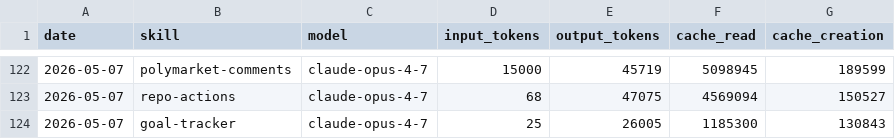
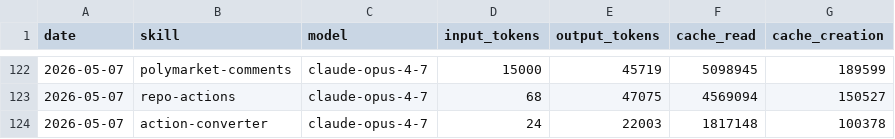
Before and after one commit to aeonfun/aeon, a CSV file: memory/token-usage.csv, drawn as a sheet; only a part is shown, gaps mark what is left out.

Commit message:
chore(action-converter): auto-commit 2026-05-07

```diff
--- a/memory/token-usage.csv
+++ b/memory/token-usage.csv
@@ -123,2 +123,2 @@ date,skill,model,input_tokens,output_tokens,cache_read,cache_creation
 2026-05-07,repo-actions,claude-opus-4-7,68,47075,4569094,150527
-2026-05-07,goal-tracker,claude-opus-4-7,25,26005,1185300,130843
+2026-05-07,action-converter,claude-opus-4-7,24,22003,1817148,100378
```
Also changed, not shown: 3 other files.
